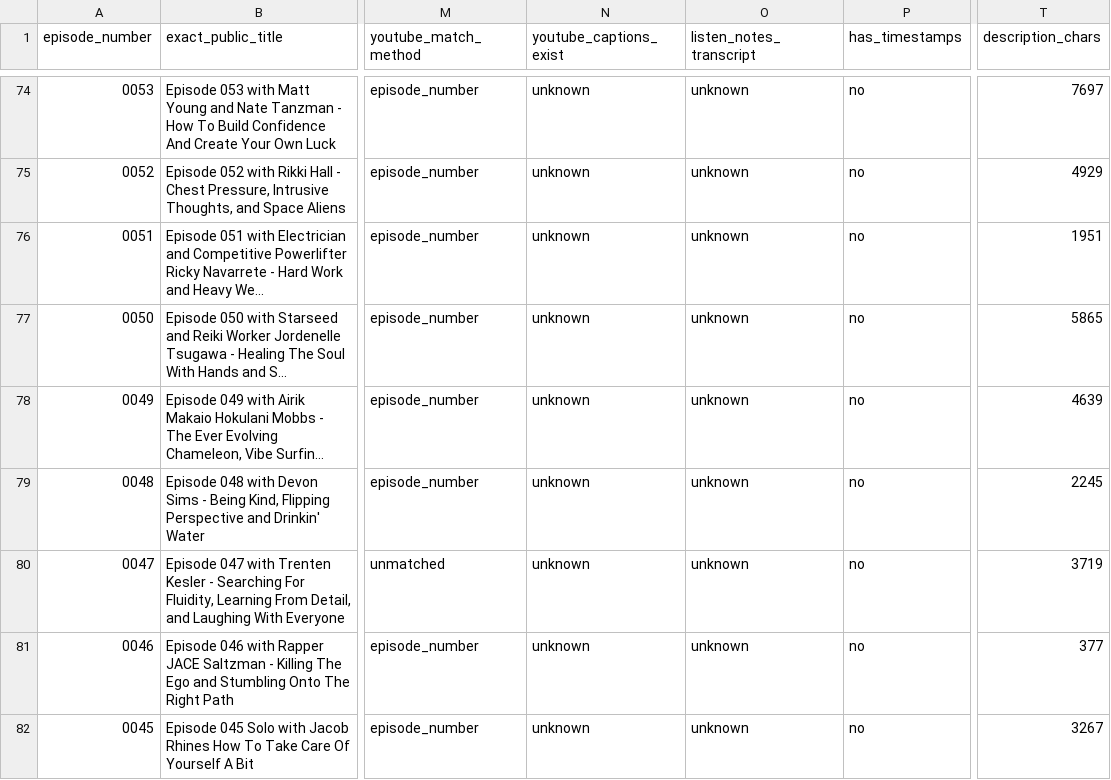
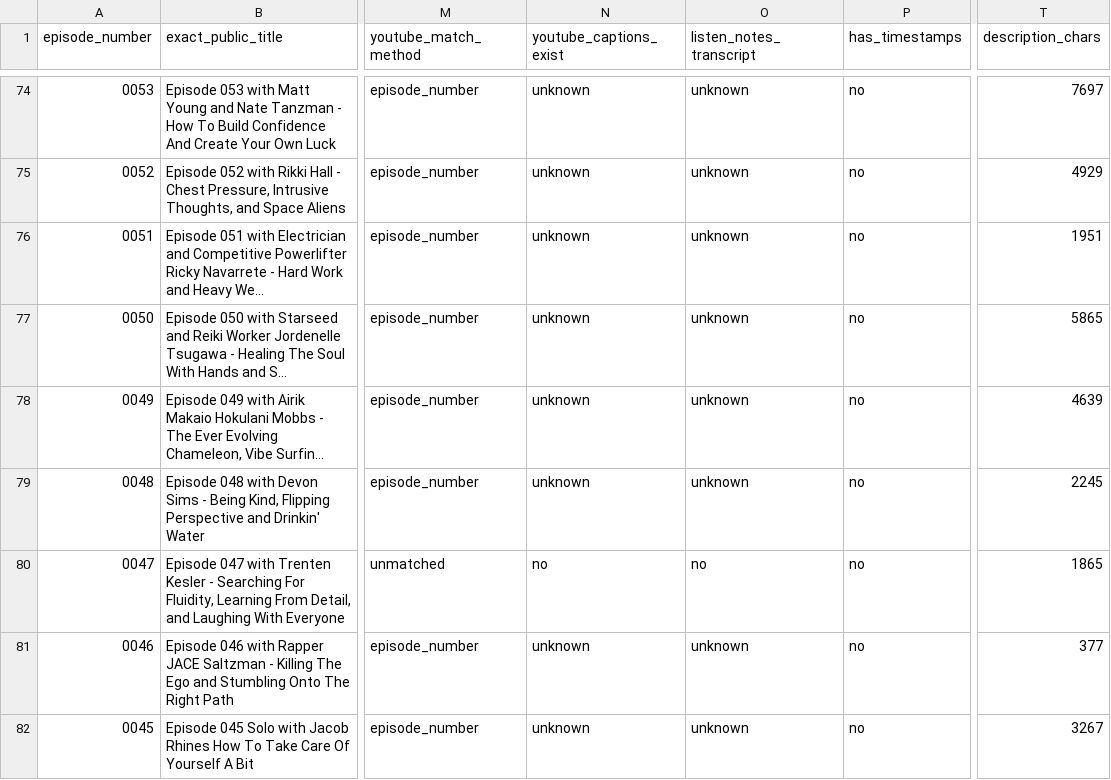
Before and after one commit to junkyardlovejakesbot/junkyard-love-archive, a CSV file: inventory.csv, drawn as a sheet; only a part is shown, gaps mark what is left out; long unchanged cells end in …; the diff names each change by its address in the sheet, - before the commit and + after, or states it on an @@ line.

Commit message:
Archive episode 0047 Trenten Kesler — Searching For Fluidity (RSS/audio-only)
No YouTube upload on channel; page uses published notes plus Transistor/Spotify/Apple/MP3 listen links, Archive picks from notes only, and a no-captions transcript notice.

```diff
--- a/inventory.csv
+++ b/inventory.csv
-N80 (youtube_captions_exist): unknown
+N80 (youtube_captions_exist): no
-O80 (listen_notes_transcript): unknown
+O80 (listen_notes_transcript): no
-T80 (description_chars): 3719
+T80 (description_chars): 1865
```
Also changed, not shown: 28 other files.
